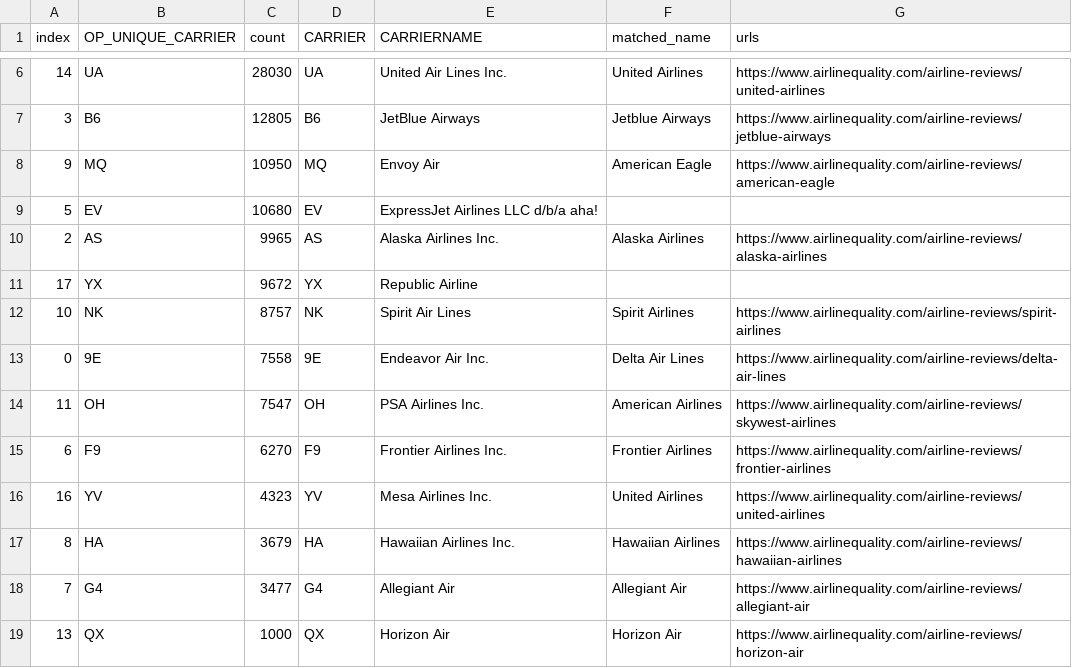
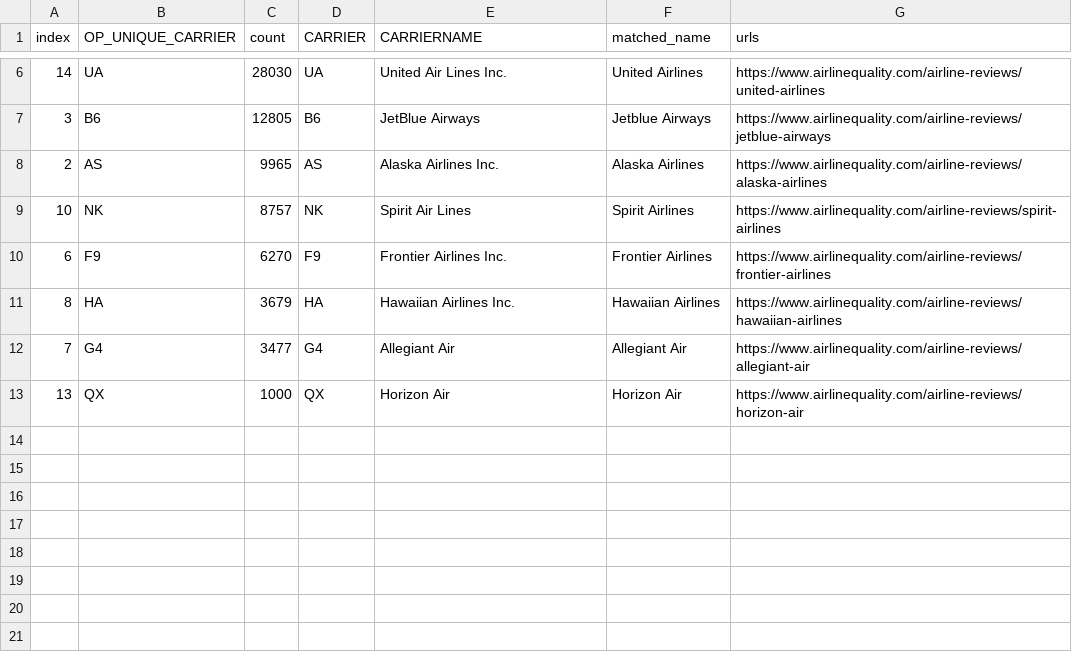
Before and after one commit to UofC601L02G7/UofC601L02_Project, a CSV file: supplementary/top_18_airline_review_link.csv, drawn as a sheet; only a part is shown, gaps mark what is left out.

```diff
--- a/supplementary/top_18_airline_review_link.csv
+++ b/supplementary/top_18_airline_review_link.csv
@@ -7,11 +7,5 @@ index,OP_UNIQUE_CARRIER,count,CARRIER,CARRIERNAME,matched_name,urls
 3,B6,12805,B6,JetBlue Airways,Jetblue Airways,https://www.airlinequality.com/airline-reviews/jetblue-airways
-9,MQ,10950,MQ,Envoy Air,American Eagle,https://www.airlinequality.com/airline-reviews/american-eagle
-5,EV,10680,EV,ExpressJet Airlines LLC d/b/a aha!,,
 2,AS,9965,AS,Alaska Airlines Inc.,Alaska Airlines,https://www.airlinequality.com/airline-reviews/alaska-airlines
-17,YX,9672,YX,Republic Airline,,
 10,NK,8757,NK,Spirit Air Lines,Spirit Airlines,https://www.airlinequality.com/airline-reviews/spirit-airlines
-0,9E,7558,9E,Endeavor Air Inc.,Delta Air Lines,https://www.airlinequality.com/airline-reviews/delta-air-lines
-11,OH,7547,OH,PSA Airlines Inc.,American Airlines,https://www.airlinequality.com/airline-reviews/skywest-airlines
 6,F9,6270,F9,Frontier Airlines Inc.,Frontier Airlines,https://www.airlinequality.com/airline-reviews/frontier-airlines
-16,YV,4323,YV,Mesa Airlines Inc.,United Airlines,https://www.airlinequality.com/airline-reviews/united-airlines
 8,HA,3679,HA,Hawaiian Airlines Inc.,Hawaiian Airlines,https://www.airlinequality.com/airline-reviews/hawaiian-airlines
```
Also changed, not shown: 14 other files.
